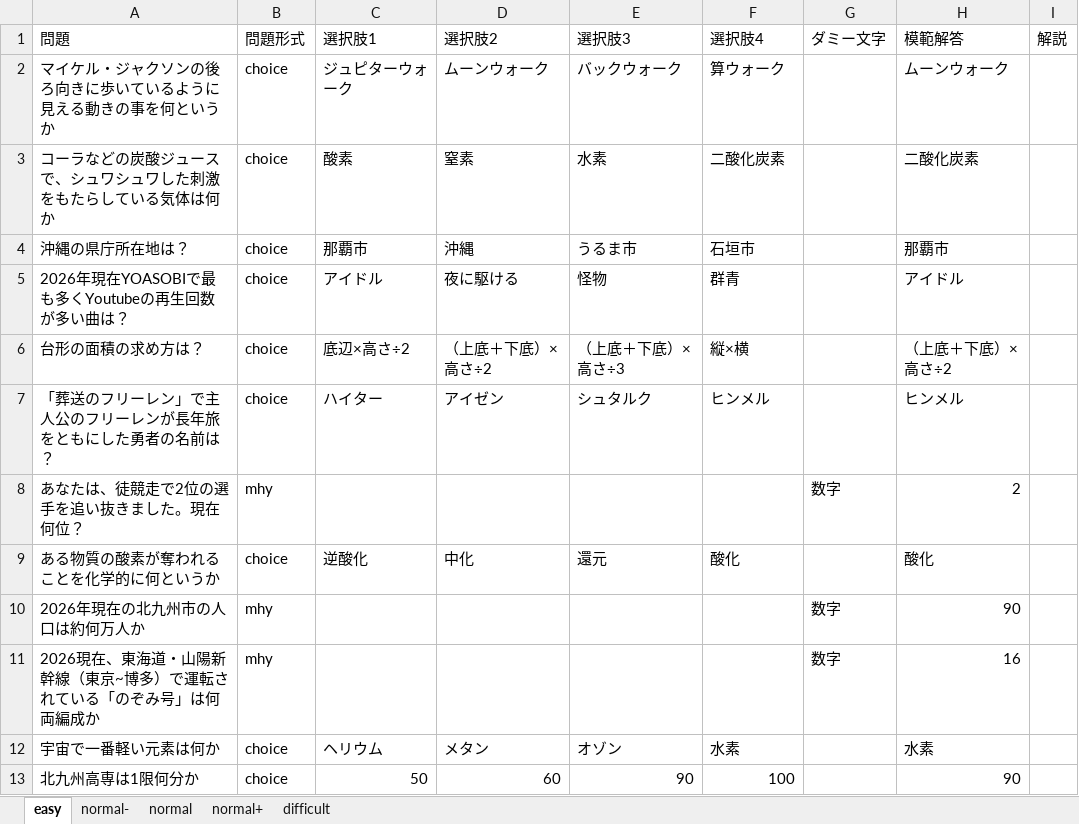
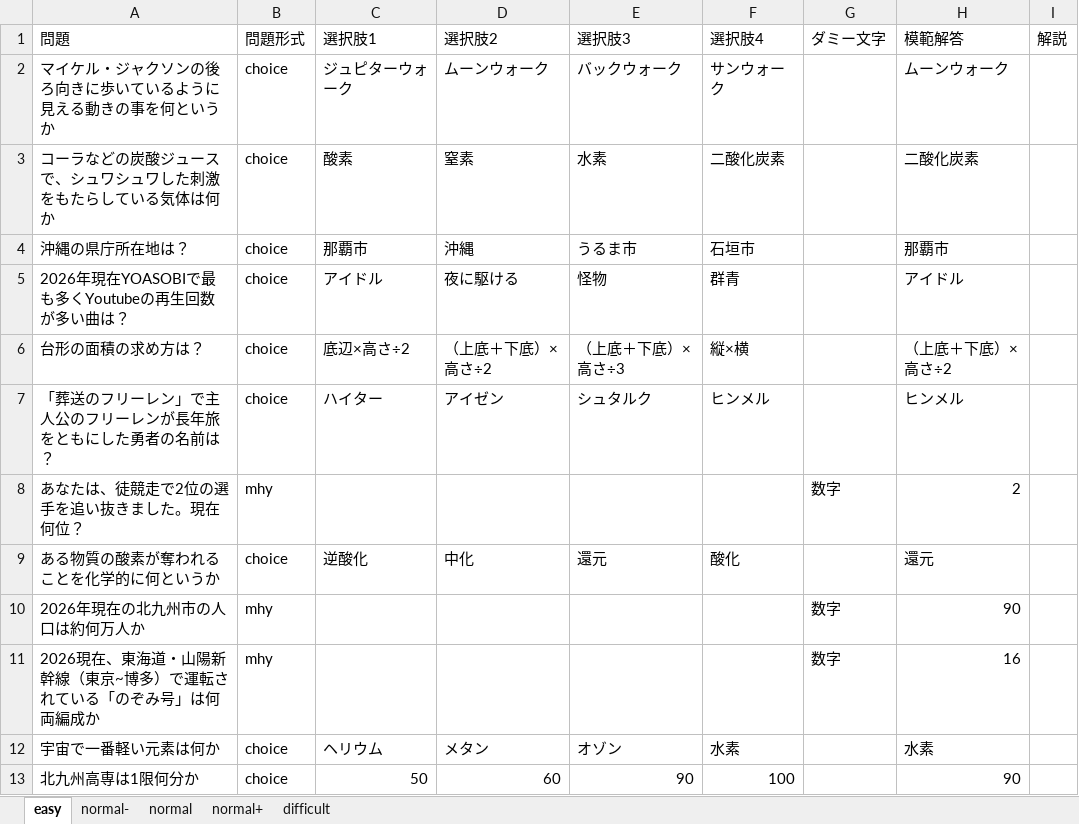
Before and after one commit to csryo25k/quizz-app, an Excel workbook: questions/question.xlsx, sheet easy, drawn as a sheet; only a part is shown; values as stored, in another font and other column widths than the file's, no borders; the diff names each change by its address in the sheet, - before the commit and + after, or states it on an @@ line.

```diff
--- a/questions/question.xlsx (sheet easy)
+++ b/questions/question.xlsx (sheet easy)
-F2 (選択肢4): 算ウォーク
+F2 (選択肢4): サンウォーク
-H9 (模範解答): 酸化
+H9 (模範解答): 還元
```
Also changed, not shown: sheet normal, sheet normal+, 1 other file.
